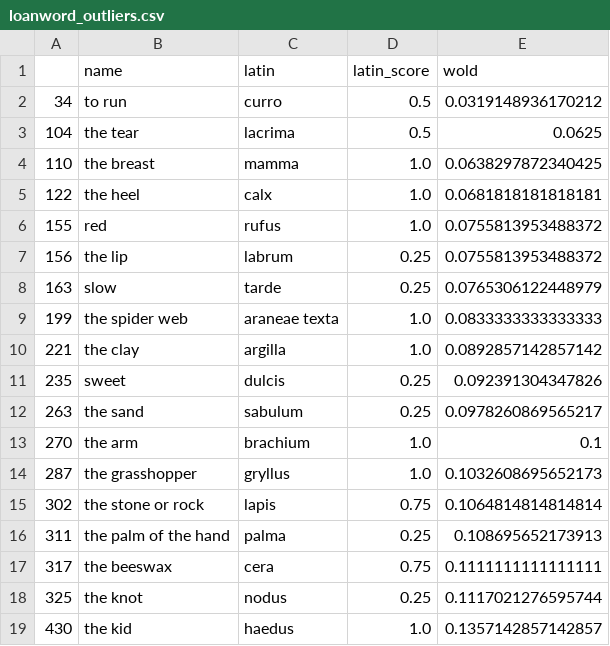
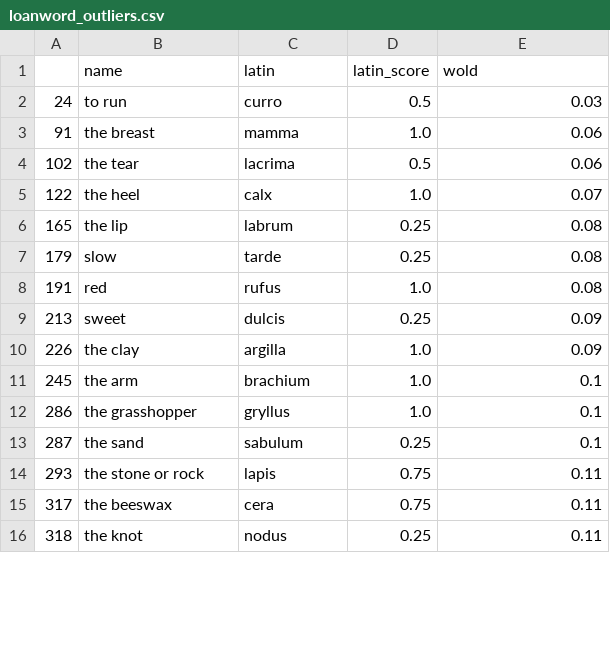
Before and after one commit to ReubenJPitts/supplementary_material, a CSV file: tables/loanword_outliers.csv, drawn as a sheet; only a part is shown; the diff covers the shown part only.

```diff
--- a/tables/loanword_outliers.csv
+++ b/tables/loanword_outliers.csv
@@ -1,19 +1,16 @@
 ;name;latin;latin_score;wold
-34;to run;curro;0.5;0.0319148936170212
-104;the tear;lacrima;0.5;0.0625
-110;the breast;mamma;1.0;0.0638297872340425
-122;the heel;calx;1.0;0.0681818181818181
-155;red;rufus;1.0;0.0755813953488372
-156;the lip;labrum;0.25;0.0755813953488372
-163;slow;tarde;0.25;0.0765306122448979
-199;the spider web;araneae texta;1.0;0.0833333333333333
-221;the clay;argilla;1.0;0.0892857142857142
-235;sweet;dulcis;0.25;0.092391304347826
-263;the sand;sabulum;0.25;0.0978260869565217
-270;the arm;brachium;1.0;0.1
-287;the grasshopper;gryllus;1.0;0.1032608695652173
-302;the stone or rock;lapis;0.75;0.1064814814814814
-311;the palm of the hand;palma;0.25;0.108695652173913
-317;the beeswax;cera;0.75;0.1111111111111111
-325;the knot;nodus;0.25;0.1117021276595744
-430;the kid;haedus;1.0;0.1357142857142857
+24;to run;curro;0.5;0.03
+91;the breast;mamma;1.0;0.06
+102;the tear;lacrima;0.5;0.06
+122;the heel;calx;1.0;0.07
+165;the lip;labrum;0.25;0.08
+179;slow;tarde;0.25;0.08
+191;red;rufus;1.0;0.08
+213;sweet;dulcis;0.25;0.09
+226;the clay;argilla;1.0;0.09
+245;the arm;brachium;1.0;0.1
+286;the grasshopper;gryllus;1.0;0.1
+287;the sand;sabulum;0.25;0.1
+293;the stone or rock;lapis;0.75;0.11
+317;the beeswax;cera;0.75;0.11
+318;the knot;nodus;0.25;0.11
```
Also changed, not shown: 8 added rows, 5 removed rows and 34 edited cells elsewhere in this file, tables/adjective_summary.csv, tables/ceipom_summary.csv, 3 other files.
